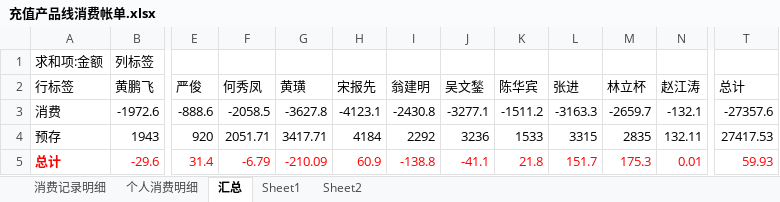
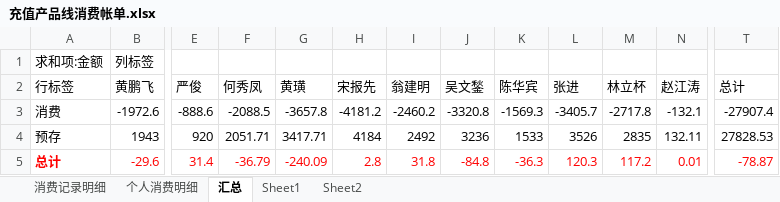
Before and after one commit to junyangren/BillingInfo, an Excel workbook: 充值产品线消费帐单.xlsx, sheet 汇总, drawn as a sheet; only a part is shown, gaps mark what is left out; values as stored, in another font and other column widths than the file's, no borders; the diff names each change by its address in the sheet, - before the commit and + after, or states it on an @@ line.

```diff
--- a/充值产品线消费帐单.xlsx (sheet 汇总)
+++ b/充值产品线消费帐单.xlsx (sheet 汇总)
-F3 (何秀凤): -2058.5
+F3 (何秀凤): -2088.5
-G3 (黄璜): -3627.8
+G3 (黄璜): -3657.8
-H3 (宋报先): -4123.1
+H3 (宋报先): -4181.2
-I3 (翁建明): -2430.8
+I3 (翁建明): -2460.2
-J3 (吴文鍫): -3277.1
+J3 (吴文鍫): -3320.8
-K3 (陈华宾): -1511.2
+K3 (陈华宾): -1569.3
-L3 (张进): -3163.3
+L3 (张进): -3405.7
-M3 (林立杯): -2659.7
+M3 (林立杯): -2717.8
-T3 (总计): -27357.6
+T3 (总计): -27907.4
-I4 (翁建明): 2292
+I4 (翁建明): 2492
-L4 (张进): 3315
+L4 (张进): 3526
-T4 (总计): 27417.53
+T4 (总计): 27828.53
-F5 (何秀凤): -6.79
+F5 (何秀凤): -36.79
-G5 (黄璜): -210.09
+G5 (黄璜): -240.09
-H5 (宋报先): 60.9
+H5 (宋报先): 2.8
-I5 (翁建明): -138.8
+I5 (翁建明): 31.8
-J5 (吴文鍫): -41.1
+J5 (吴文鍫): -84.8
-K5 (陈华宾): 21.8
+K5 (陈华宾): -36.3
-L5 (张进): 151.7
+L5 (张进): 120.3
-M5 (林立杯): 175.3
+M5 (林立杯): 117.2
-T5 (总计): 59.93
+T5 (总计): -78.87
```
Also changed, not shown: sheet 消费记录明细, sheet 个人消费明细.
